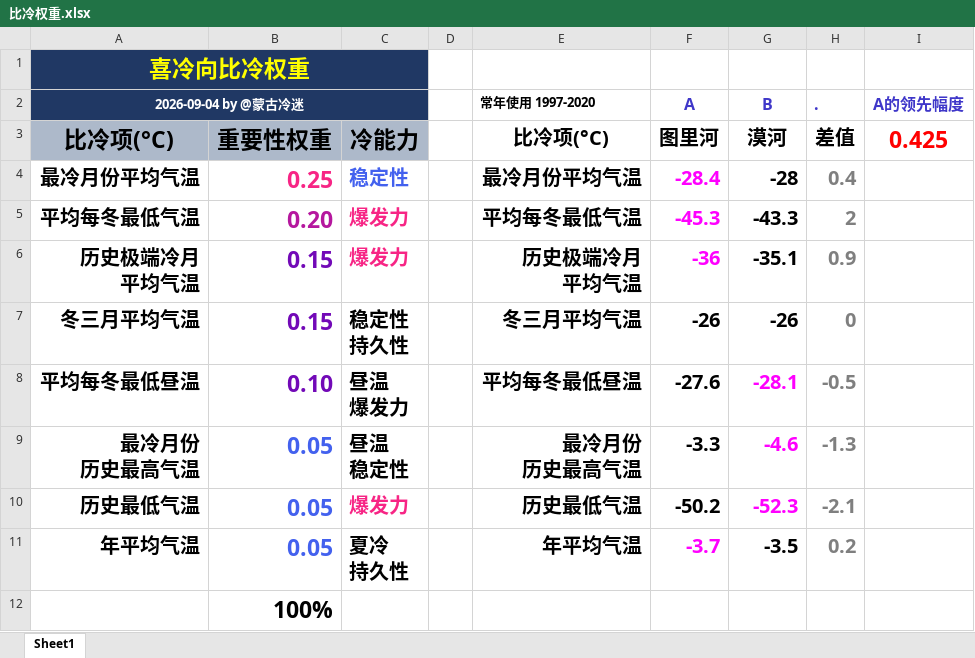
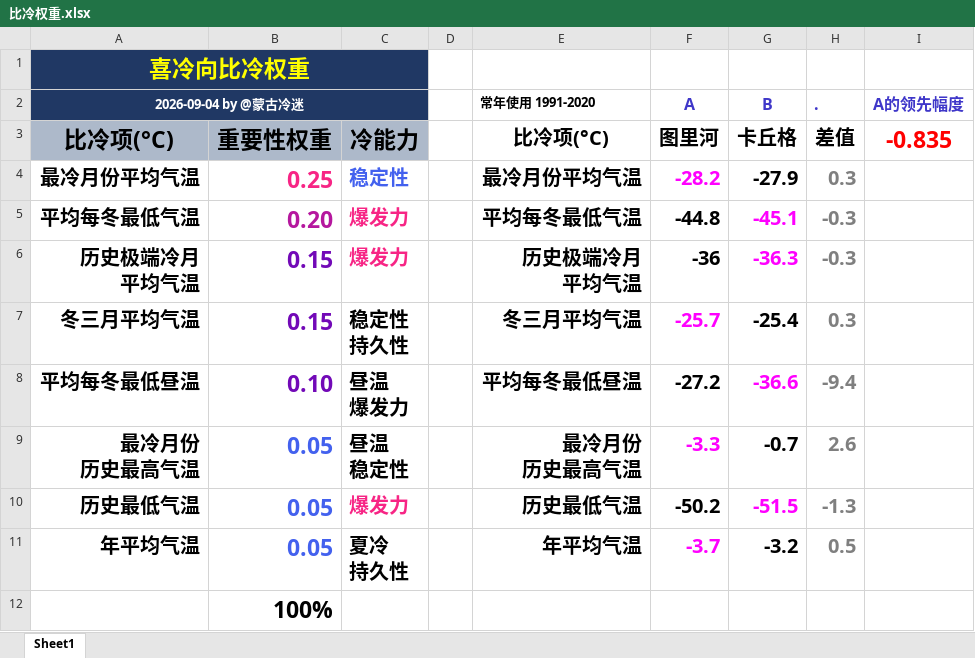
Before and after one commit to qkvkql/default, an Excel workbook: 气象/表格文件/比冷权重.xlsx, sheet Sheet1, drawn as a sheet; values as stored, in another font and other column widths than the file's, no borders; the diff names each change by its address in the sheet, - before the commit and + after, or states it on an @@ line.

```diff
--- a/气象/表格文件/比冷权重.xlsx (sheet Sheet1)
+++ b/气象/表格文件/比冷权重.xlsx (sheet Sheet1)
-E2: 常年使用 1997-2020
+E2: 常年使用 1991-2020
-G3 (B): 漠河
+G3 (B): 卡丘格
-I3 (A的领先幅度): 0.425
+I3 (A的领先幅度): -0.835
-F4 (A): -28.4
+F4 (A): -28.2
-G4 (B): -28
+G4 (B): -27.9
-H4 (.): 0.4
+H4 (.): 0.3
-F5 (A): -45.3
+F5 (A): -44.8
-F5:F6 text colour: #FF00FF
+F5:F6 text colour: black
-G5 (B): -43.3
+G5 (B): -45.1
-G5:G6 text colour: black
+G5:G6 text colour: #FF00FF
-H5 (.): 2
+H5 (.): -0.3
-G6 (B): -35.1
+G6 (B): -36.3
-H6 (.): 0.9
+H6 (.): -0.3
-F7 (A): -26
+F7 (A): -25.7
-F7 text colour: black
+F7 text colour: #FF00FF
-G7 (B): -26
+G7 (B): -25.4
-H7 (.): 0
+H7 (.): 0.3
-F8 (A): -27.6
+F8 (A): -27.2
-G8 (B): -28.1
+G8 (B): -36.6
-H8 (.): -0.5
+H8 (.): -9.4
-F9 text colour: black
+F9 text colour: #FF00FF
-G9 (B): -4.6
+G9 (B): -0.7
-G9 text colour: #FF00FF
+G9 text colour: black
-H9 (.): -1.3
+H9 (.): 2.6
-G10 (B): -52.3
+G10 (B): -51.5
-H10 (.): -2.1
+H10 (.): -1.3
-G11 (B): -3.5
+G11 (B): -3.2
-H11 (.): 0.2
+H11 (.): 0.5
```
